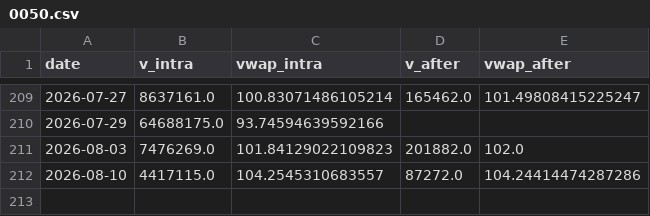
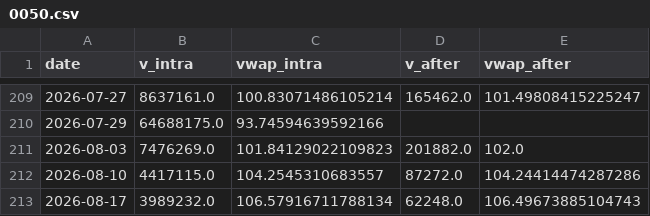
Before and after one commit to ewq4303-debug/retail_sentiment_chips, a CSV file: cache/oddlot/0050.csv, drawn as a sheet; only a part is shown, gaps mark what is left out; the diff names each change by its address in the sheet, - before the commit and + after, or states it on an @@ line.

```diff
--- a/cache/oddlot/0050.csv
+++ b/cache/oddlot/0050.csv
+row 213: 2026-08-17 | 3989232.0 | 106.57916711788134 | 62248.0 | 106.49673885104743
```
Also changed, not shown: cache/oddlot/2317.csv, cache/oddlot/2330.csv, 15 other files.
